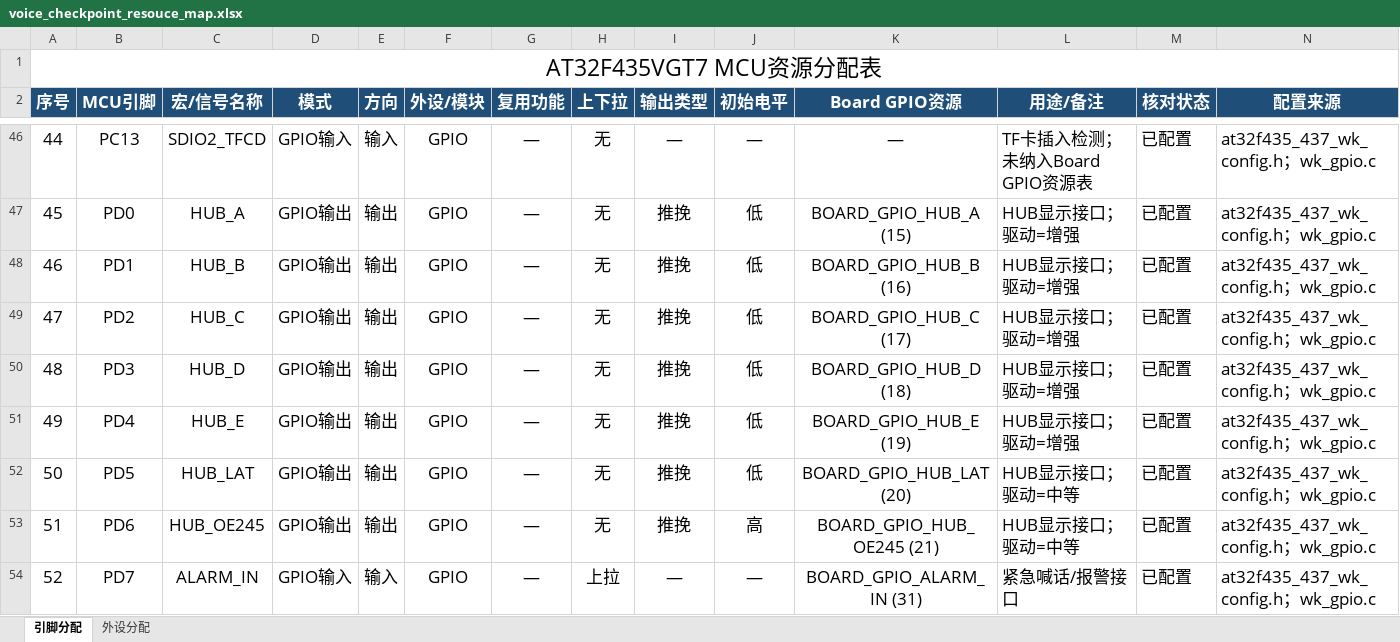
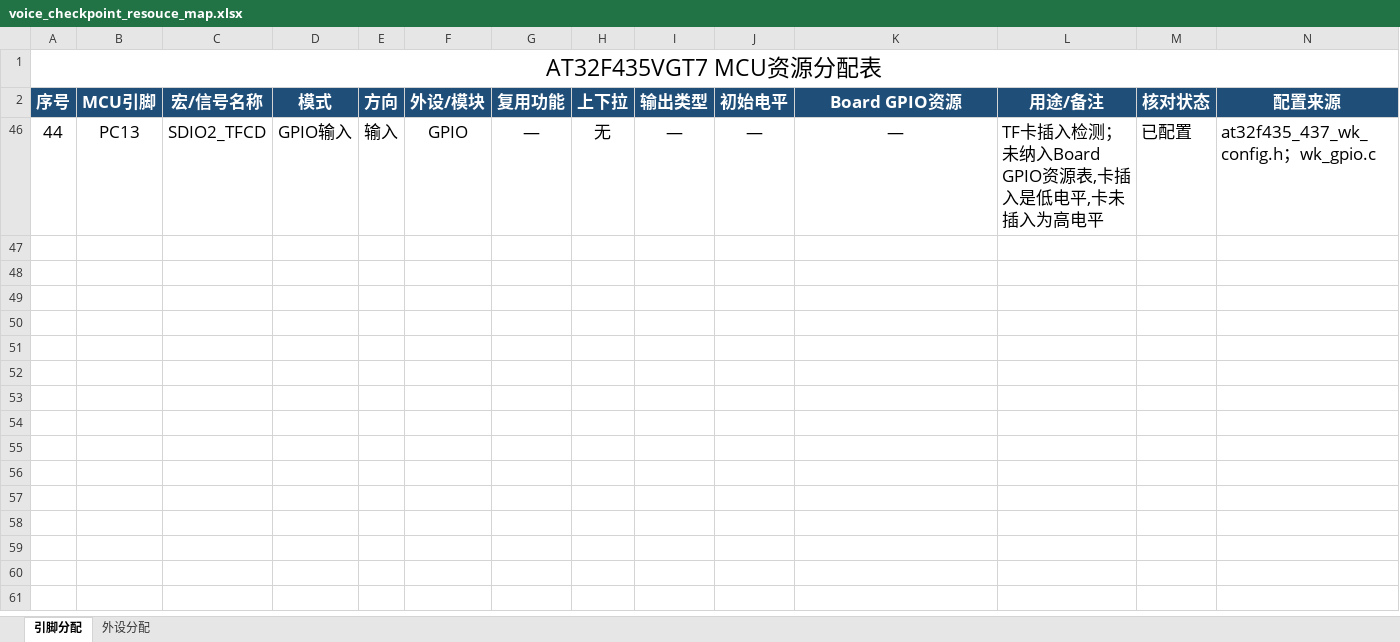
Before and after one commit to canyan-max/voice_checkpointe_app, an Excel workbook: 99_Doc/voice_checkpoint_resouce_map.xlsx, sheet 引脚分配, drawn as a sheet; only a part is shown, gaps mark what is left out; values as stored, in another font and other column widths than the file's, no borders; conditional formats not drawn; the diff covers the shown part only; the diff names each change by its address in the sheet, - before the commit and + after, or states it on an @@ line.

Commit message:
feat: checkpoint GPIO interrupts and SD card removal recovery
Add falling-edge GPIO interrupt dispatch for ALARM_IN and PIR_IN, layered
SD card presence detection, absent-card playback rejection, decoder-owned
removal cleanup, and fresh initialization after reinsertion. Keep the shared
LED/USB supply enabled after GPIO startup and remove display power switching.

Save current generated project settings, resource map, project guidance,
and board validation records as a local rollback checkpoint. Temporary host
tests were removed after passing at the user's request.

Validation: full Keil rebuild with 0 errors and 0 warnings. Board logs verify
GPIO triggers, card state, absent-card rejection, removal cleanup and playback
startup after reinsertion. Formal always-on power changes await regression.

Known boundary: preserve the pre-existing regenerated USB MSC read/write
changes in this snapshot; they overwrite previous argument/range checks,
fixed timeout and final error propagation. Follow-up review is recorded.

```diff
--- a/99_Doc/voice_checkpoint_resouce_map.xlsx (sheet 引脚分配)
+++ b/99_Doc/voice_checkpoint_resouce_map.xlsx (sheet 引脚分配)
-L46 (用途/备注): TF卡插入检测；未纳入Board GPIO资源表
+L46 (用途/备注): TF卡插入检测；未纳入Board GPIO资源表,卡插入是低电平,卡未插入为高电平
@@ row 47 hidden: 45 | PD0 | HUB_A | GPIO输出 | 输出 | GPIO | — | 无 | 推挽 | 低 | BOARD_GPIO_HUB_A (15) | HUB显示接口；驱动=增强 | 已配置 | at32f435_437_wk_config.h；wk_gpio.c @@
@@ row 48 hidden: 46 | PD1 | HUB_B | GPIO输出 | 输出 | GPIO | — | 无 | 推挽 | 低 | BOARD_GPIO_HUB_B (16) | HUB显示接口；驱动=增强 | 已配置 | at32f435_437_wk_config.h；wk_gpio.c @@
@@ row 49 hidden: 47 | PD2 | HUB_C | GPIO输出 | 输出 | GPIO | — | 无 | 推挽 | 低 | BOARD_GPIO_HUB_C (17) | HUB显示接口；驱动=增强 | 已配置 | at32f435_437_wk_config.h；wk_gpio.c @@
@@ row 50 hidden: 48 | PD3 | HUB_D | GPIO输出 | 输出 | GPIO | — | 无 | 推挽 | 低 | BOARD_GPIO_HUB_D (18) | HUB显示接口；驱动=增强 | 已配置 | at32f435_437_wk_config.h；wk_gpio.c @@
@@ row 51 hidden: 49 | PD4 | HUB_E | GPIO输出 | 输出 | GPIO | — | 无 | 推挽 | 低 | BOARD_GPIO_HUB_E (19) | HUB显示接口；驱动=增强 | 已配置 | at32f435_437_wk_config.h；wk_gpio.c @@
@@ row 52 hidden: 50 | PD5 | HUB_LAT | GPIO输出 | 输出 | GPIO | — | 无 | 推挽 | 低 | BOARD_GPIO_HUB_LAT (20) | HUB显示接口；驱动=中等 | 已配置 | at32f435_437_wk_config.h；wk_gpio.c @@
@@ row 53 hidden: 51 | PD6 | HUB_OE245 | GPIO输出 | 输出 | GPIO | — | 无 | 推挽 | 高 | BOARD_GPIO_HUB_OE245 (21) | HUB显示接口；驱动=中等 | 已配置 | at32f435_437_wk_config.h；wk_gpio.c @@
-row 54: 52 | PD7 | ALARM_IN | GPIO输入 | 输入 | GPIO | — | 上拉 | — | — | BOARD_GPIO_ALARM_IN (31) | 紧急喊话/报警接口 | 已配置 | at32f435_437_wk_config.h；wk_gpio.c
```
Also changed, not shown: 2 removed rows and 67 hidden or unhidden rows elsewhere in this sheet, sheet 外设分配, hidden cells, 30 other files.
